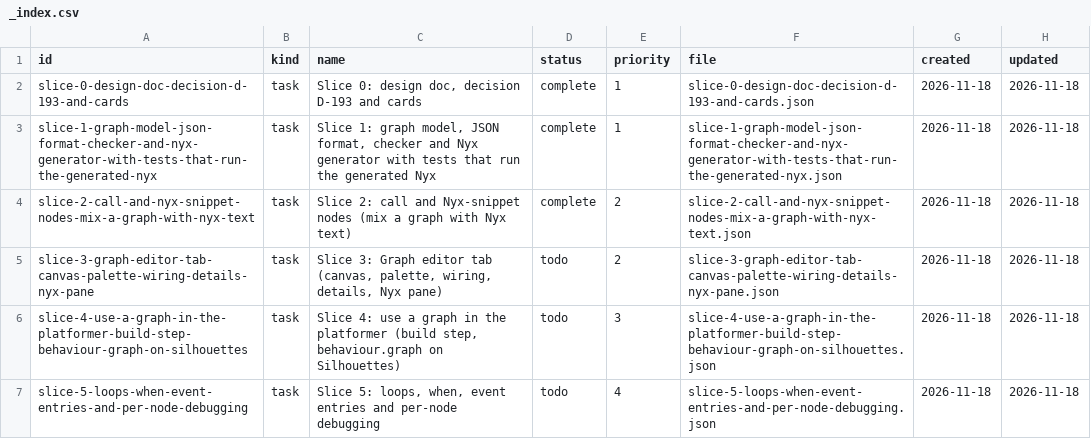
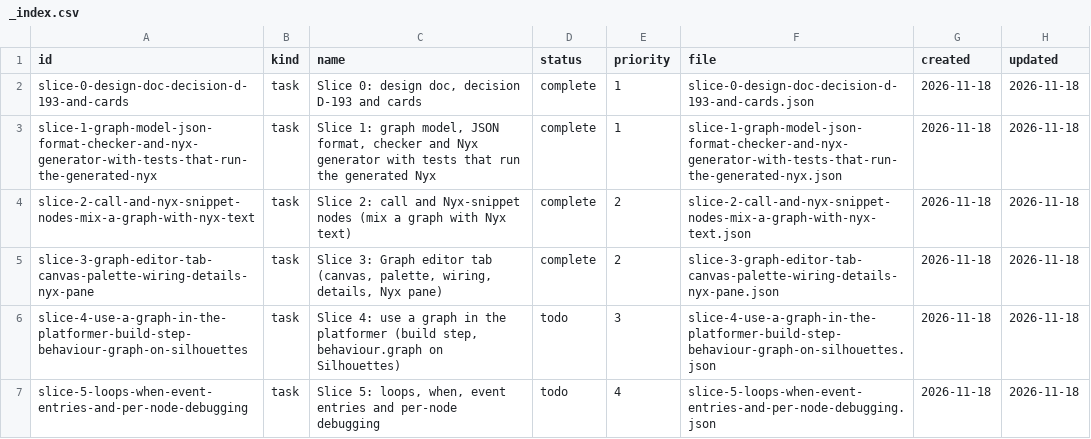
Before and after one commit to DeanWilsonDev/lantern, a CSV file: docs/kanban/visual-scripting-node-graphs-that-generate-nyx/graphs-as-generated-nyx/_index.csv, drawn as a sheet.

```diff
--- a/docs/kanban/visual-scripting-node-graphs-that-generate-nyx/graphs-as-generated-nyx/_index.csv
+++ b/docs/kanban/visual-scripting-node-graphs-that-generate-nyx/graphs-as-generated-nyx/_index.csv
@@ -4,3 +4,3 @@ slice-1-graph-model-json-format-checker-and-nyx-generator-with-tests-that-run-th
 slice-2-call-and-nyx-snippet-nodes-mix-a-graph-with-nyx-text,task,Slice 2: call and Nyx-snippet nodes (mix a graph with Nyx text),complete,2,slice-2-call-and-nyx-snippet-nodes-mix-a-graph-with-nyx-text.json,2026-11-18,2026-11-18
-slice-3-graph-editor-tab-canvas-palette-wiring-details-nyx-pane,task,"Slice 3: Graph editor tab (canvas, palette, wiring, details, Nyx pane)",todo,2,slice-3-graph-editor-tab-canvas-palette-wiring-details-nyx-pane.json,2026-11-18,2026-11-18
+slice-3-graph-editor-tab-canvas-palette-wiring-details-nyx-pane,task,"Slice 3: Graph editor tab (canvas, palette, wiring, details, Nyx pane)",complete,2,slice-3-graph-editor-tab-canvas-palette-wiring-details-nyx-pane.json,2026-11-18,2026-11-18
 slice-4-use-a-graph-in-the-platformer-build-step-behaviour-graph-on-silhouettes,task,"Slice 4: use a graph in the platformer (build step, behaviour.graph on Silhouettes)",todo,3,slice-4-use-a-graph-in-the-platformer-build-step-behaviour-graph-on-silhouettes.json,2026-11-18,2026-11-18
```
Also changed, not shown: 1 other file.
